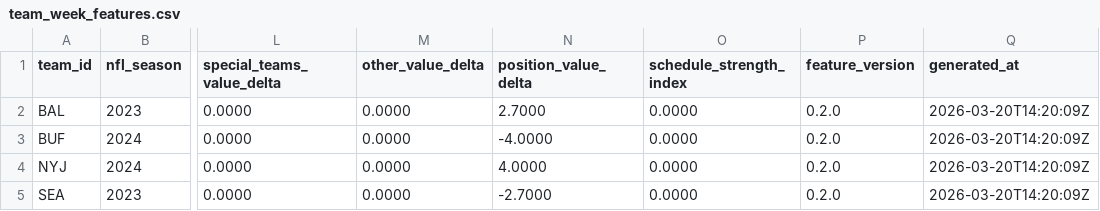
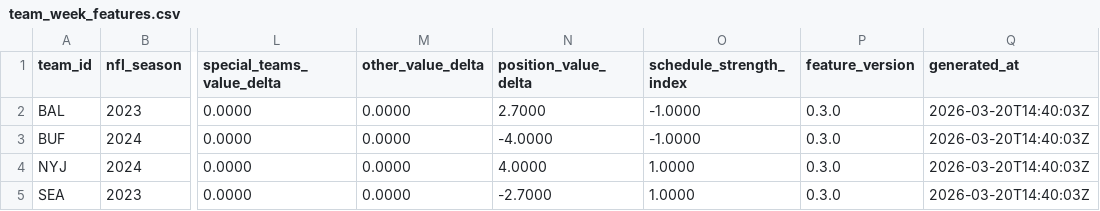
Before and after one commit to rmallorybpc/nflanalysis, a CSV file: data/processed/team_week_features.csv, drawn as a sheet; only a part is shown, gaps mark what is left out; the diff names each change by its address in the sheet, - before the commit and + after, or states it on an @@ line.

Commit message:
feat(features): compute opponent-adjusted schedule strength index

```diff
--- a/data/processed/team_week_features.csv
+++ b/data/processed/team_week_features.csv
-O2:O3 (schedule_strength_index): 0.0000
+O2:O3 (schedule_strength_index): -1.0000
-P2:P5 (feature_version): 0.2.0
+P2:P5 (feature_version): 0.3.0
-Q2:Q5 (generated_at): 2026-03-20T14:20:09Z
+Q2:Q5 (generated_at): 2026-03-20T14:40:03Z
-O4:O5 (schedule_strength_index): 0.0000
+O4:O5 (schedule_strength_index): 1.0000
```
Also changed, not shown: 5 other files.
